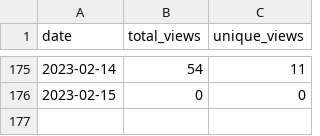
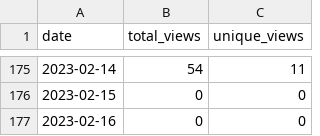
Before and after one commit to MatthewBentz/Comp2210, a CSV file: .traffic/views.csv, drawn as a sheet; only a part is shown, gaps mark what is left out.

```diff
--- a/.traffic/views.csv
+++ b/.traffic/views.csv
@@ -176 +176,2 @@ date,total_views,unique_views
 2023-02-15,0,0
+2023-02-16,0,0
```
Also changed, not shown: .traffic/clones.csv, 3 other files.
